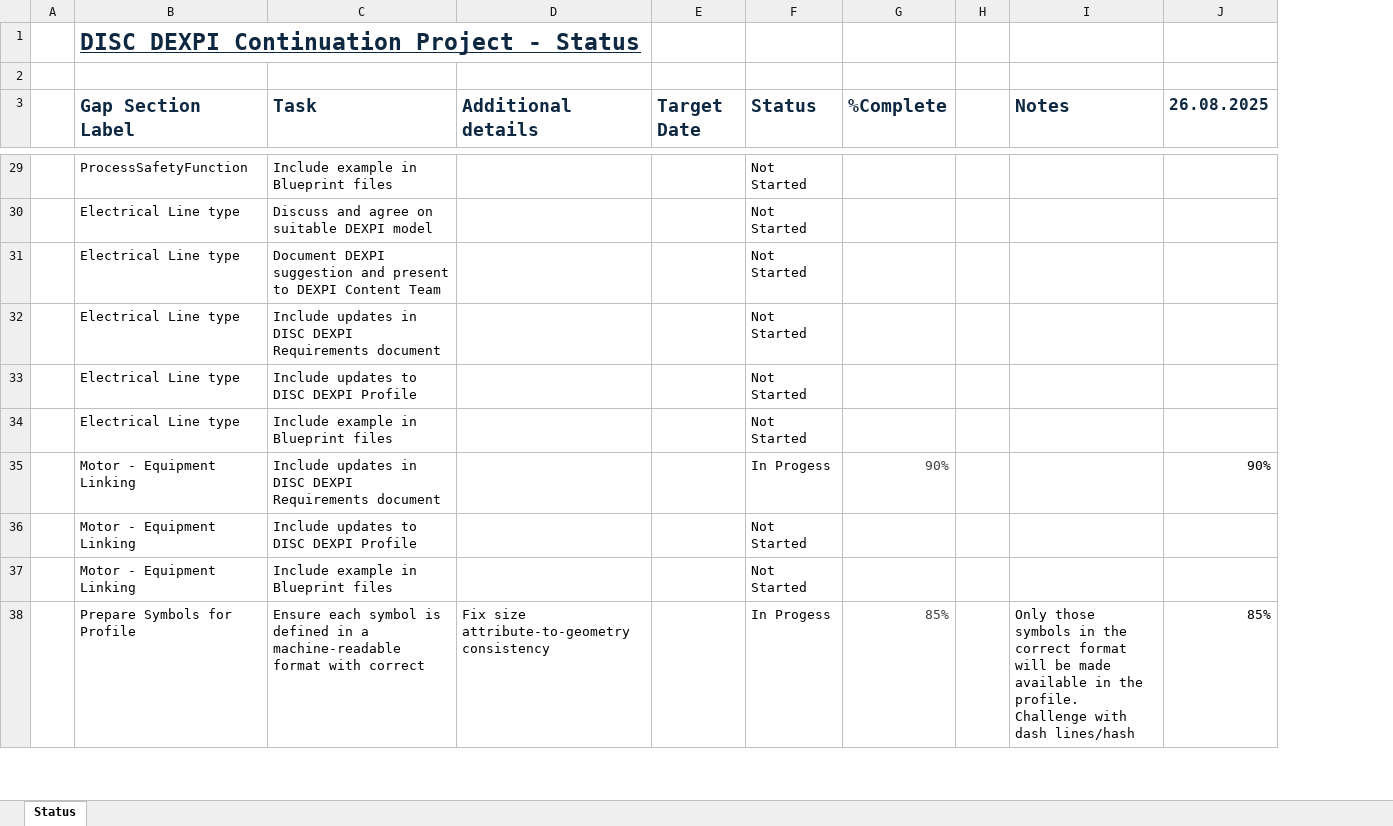
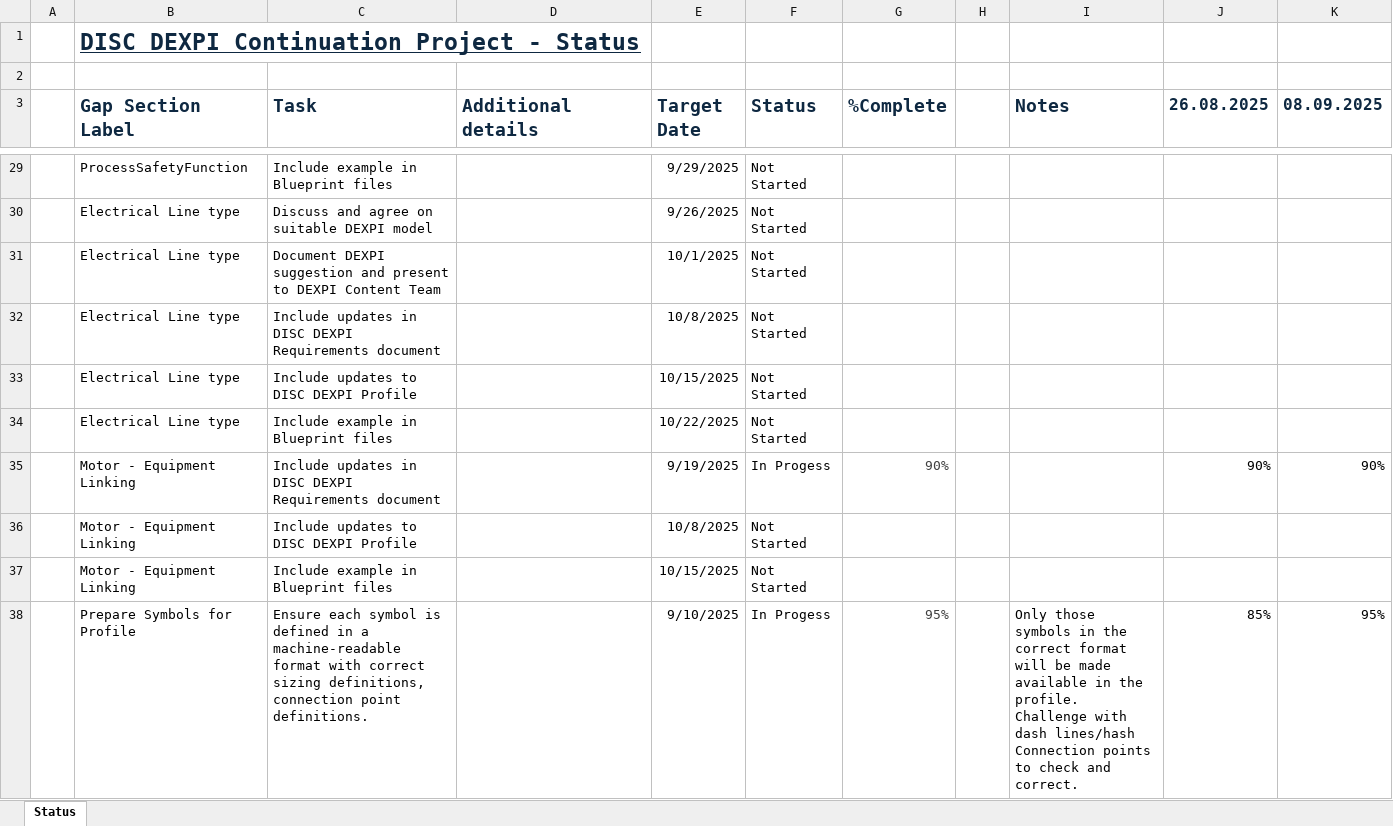
Before and after one commit to ToniaPedersen/DISCDEXPI, an Excel workbook: ContinuationProject/Status.xlsx, sheet Status, drawn as a sheet; only a part is shown, gaps mark what is left out; values as stored, in another font and other column widths than the file's, no borders; conditional formats not drawn; ↵ is a line break in a cell; the diff covers the shown part only; the diff names each change by its address in the sheet, - before the commit and + after, or states it on an @@ line.

Commit message:
Update Status.xlsx

```diff
--- a/ContinuationProject/Status.xlsx (sheet Status)
+++ b/ContinuationProject/Status.xlsx (sheet Status)
+column K (08.09.2025), rows 35-38: 90% |  |  | 95%
-E29 (Target Date): (empty)
+E29 (Target Date): 9/29/2025
-E30 (Target Date): (empty)
+E30 (Target Date): 9/26/2025
-E31 (Target Date): (empty)
+E31 (Target Date): 10/1/2025
-E32 (Target Date): (empty)
+E32 (Target Date): 10/8/2025
-E33 (Target Date): (empty)
+E33 (Target Date): 10/15/2025
-E34 (Target Date): (empty)
+E34 (Target Date): 10/22/2025
-E35 (Target Date): (empty)
+E35 (Target Date): 9/19/2025
-E36 (Target Date): (empty)
+E36 (Target Date): 10/8/2025
-E37 (Target Date): (empty)
+E37 (Target Date): 10/15/2025
-C38 (Task): …with correct
+C38 (Task): …with correct sizing definitions, connection point definitions.
-D38 (Additional details): Fix size attribute-to-geometry consistency
+D38 (Additional details): (empty)
-E38 (Target Date): (empty)
+E38 (Target Date): 9/10/2025
-G38 (%Complete): 85%
+G38 (%Complete): 95%
-I38 (Notes): …dash lines/hash
+I38 (Notes): …dash lines/hash ↵ Connection points to check and correct.
```
Also changed, not shown: 1 added row, 1 removed row and 36 edited cells elsewhere in this sheet.
